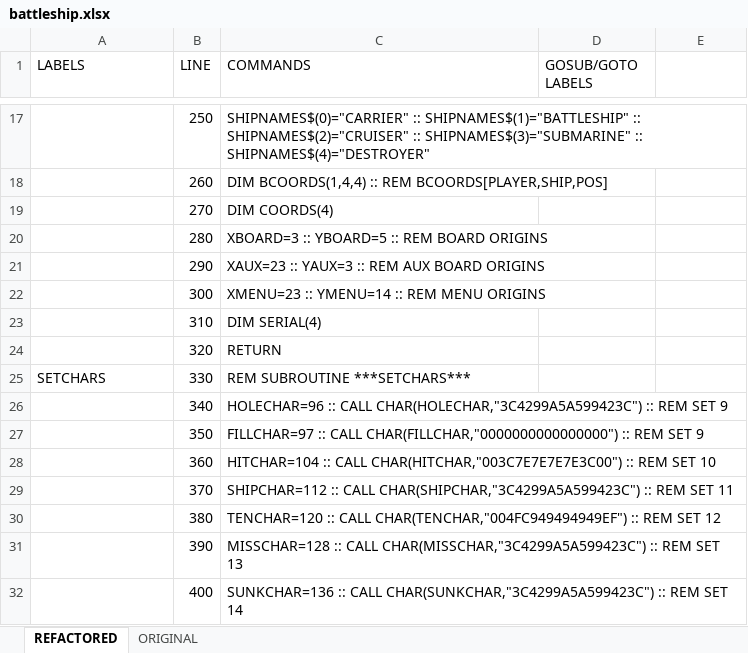
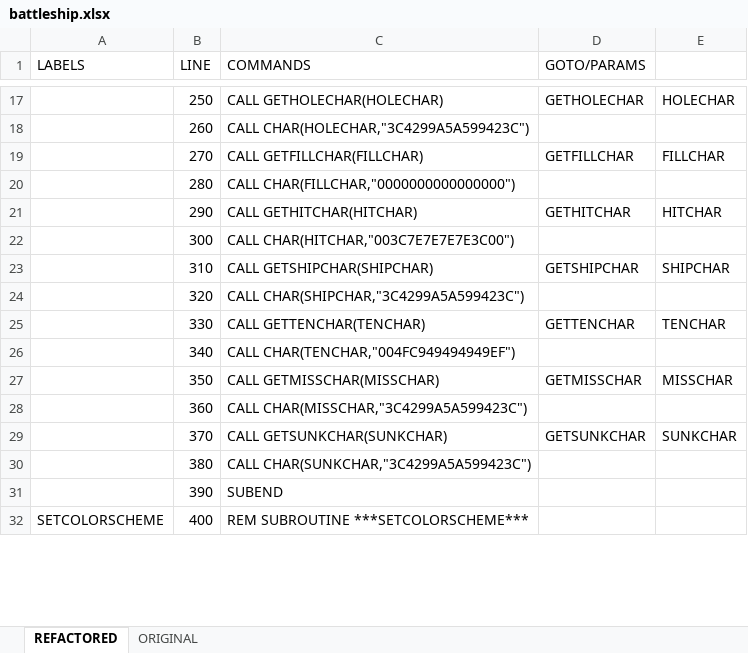
Before and after one commit to seanwo/ti994a, an Excel workbook: battleship.xlsx, sheet REFACTORED, drawn as a sheet; only a part is shown, gaps mark what is left out; values as stored, in another font and other column widths than the file's, no cell formats; the diff covers the shown part only; the diff names each change by its address in the sheet, - before the commit and + after, or states it on an @@ line.

Commit message:
refactored everything into actual subroutines

```diff
--- a/battleship.xlsx (sheet REFACTORED)
+++ b/battleship.xlsx (sheet REFACTORED)
-D1: GOSUB/GOTO LABELS
+D1: GOTO/PARAMS
-C17 (COMMANDS): SHIPNAMES$(0)="CARRIER" :: SHIPNAMES$(1)="BATTLESHIP" :: SHIPNAMES$(2)="CRUISER" :: SHIPNAMES$(3)="SUBMARINE" :: SHIPNAMES$(4)="DESTROYER"
+C17 (COMMANDS): CALL GETHOLECHAR(HOLECHAR)
-D17 (GOTO/PARAMS): (empty)
+D17 (GOTO/PARAMS): GETHOLECHAR
-E17: (empty)
+E17: HOLECHAR
-C18 (COMMANDS): DIM BCOORDS(1,4,4) :: REM BCOORDS[PLAYER,SHIP,POS]
+C18 (COMMANDS): CALL CHAR(HOLECHAR,"3C4299A5A599423C")
-C19 (COMMANDS): DIM COORDS(4)
+C19 (COMMANDS): CALL GETFILLCHAR(FILLCHAR)
-D19 (GOTO/PARAMS): (empty)
+D19 (GOTO/PARAMS): GETFILLCHAR
-E19: (empty)
+E19: FILLCHAR
-C20 (COMMANDS): XBOARD=3 :: YBOARD=5 :: REM BOARD ORIGINS
+C20 (COMMANDS): CALL CHAR(FILLCHAR,"0000000000000000")
-C21 (COMMANDS): XAUX=23 :: YAUX=3 :: REM AUX BOARD ORIGINS
+C21 (COMMANDS): CALL GETHITCHAR(HITCHAR)
-D21 (GOTO/PARAMS): (empty)
+D21 (GOTO/PARAMS): GETHITCHAR
-E21: (empty)
+E21: HITCHAR
-C22 (COMMANDS): XMENU=23 :: YMENU=14 :: REM MENU ORIGINS
+C22 (COMMANDS): CALL CHAR(HITCHAR,"003C7E7E7E7E3C00")
-C23 (COMMANDS): DIM SERIAL(4)
+C23 (COMMANDS): CALL GETSHIPCHAR(SHIPCHAR)
-D23 (GOTO/PARAMS): (empty)
+D23 (GOTO/PARAMS): GETSHIPCHAR
-E23: (empty)
+E23: SHIPCHAR
-C24 (COMMANDS): RETURN
+C24 (COMMANDS): CALL CHAR(SHIPCHAR,"3C4299A5A599423C")
-A25 (LABELS): SETCHARS
+A25 (LABELS): (empty)
-C25 (COMMANDS): REM SUBROUTINE ***SETCHARS***
+C25 (COMMANDS): CALL GETTENCHAR(TENCHAR)
-D25 (GOTO/PARAMS): (empty)
+D25 (GOTO/PARAMS): GETTENCHAR
-E25: (empty)
+E25: TENCHAR
-C26 (COMMANDS): HOLECHAR=96 :: CALL CHAR(HOLECHAR,"3C4299A5A599423C") :: REM SET 9
+C26 (COMMANDS): CALL CHAR(TENCHAR,"004FC949494949EF")
-C27 (COMMANDS): FILLCHAR=97 :: CALL CHAR(FILLCHAR,"0000000000000000") :: REM SET 9
+C27 (COMMANDS): CALL GETMISSCHAR(MISSCHAR)
-D27 (GOTO/PARAMS): (empty)
+D27 (GOTO/PARAMS): GETMISSCHAR
-E27: (empty)
+E27: MISSCHAR
-C28 (COMMANDS): HITCHAR=104 :: CALL CHAR(HITCHAR,"003C7E7E7E7E3C00") :: REM SET 10
+C28 (COMMANDS): CALL CHAR(MISSCHAR,"3C4299A5A599423C")
-C29 (COMMANDS): SHIPCHAR=112 :: CALL CHAR(SHIPCHAR,"3C4299A5A599423C") :: REM SET 11
+C29 (COMMANDS): CALL GETSUNKCHAR(SUNKCHAR)
-D29 (GOTO/PARAMS): (empty)
+D29 (GOTO/PARAMS): GETSUNKCHAR
-E29: (empty)
+E29: SUNKCHAR
-C30 (COMMANDS): TENCHAR=120 :: CALL CHAR(TENCHAR,"004FC949494949EF") :: REM SET 12
+C30 (COMMANDS): CALL CHAR(SUNKCHAR,"3C4299A5A599423C")
-C31 (COMMANDS): MISSCHAR=128 :: CALL CHAR(MISSCHAR,"3C4299A5A599423C") :: REM SET 13
+C31 (COMMANDS): SUBEND
-A32 (LABELS): (empty)
+A32 (LABELS): SETCOLORSCHEME
-C32 (COMMANDS): SUNKCHAR=136 :: CALL CHAR(SUNKCHAR,"3C4299A5A599423C") :: REM SET 14
+C32 (COMMANDS): REM SUBROUTINE ***SETCOLORSCHEME***
```
Also changed, not shown: 139 added rows and 468 edited cells elsewhere in this sheet, sheet ORIGINAL, cell formats, formulas that keep their value, 1 other file.
